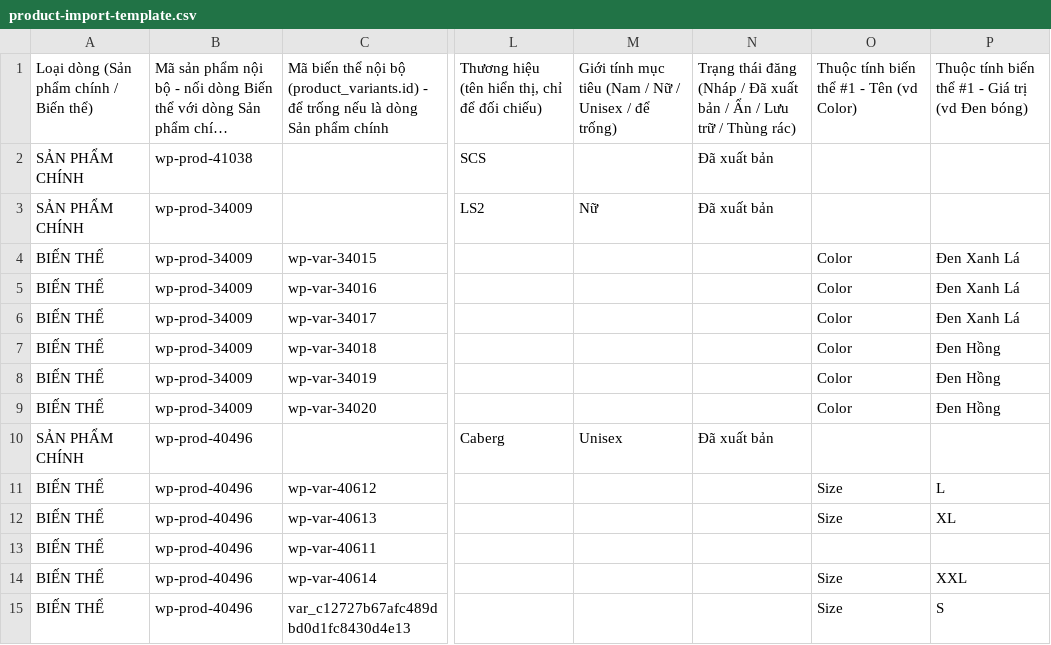
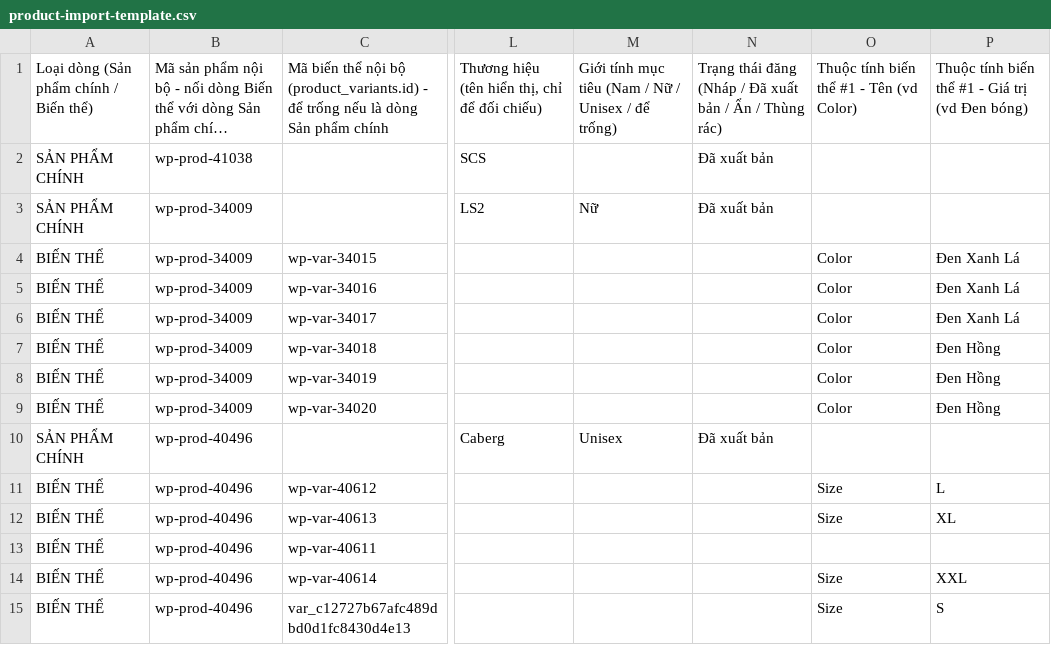
Before and after one commit to vominhduc11/bigbike, a CSV file: product-import-template.csv, drawn as a sheet; only a part is shown, gaps mark what is left out; long unchanged cells end in …; the diff names each change by its address in the sheet, - before the commit and + after, or states it on an @@ line.

```diff
--- a/product-import-template.csv
+++ b/product-import-template.csv
-N1: …Ẩn / Lưu trữ / Thùng rác)
+N1: …Ẩn / Thùng rác)
```
Also changed, not shown: 47 other files.
